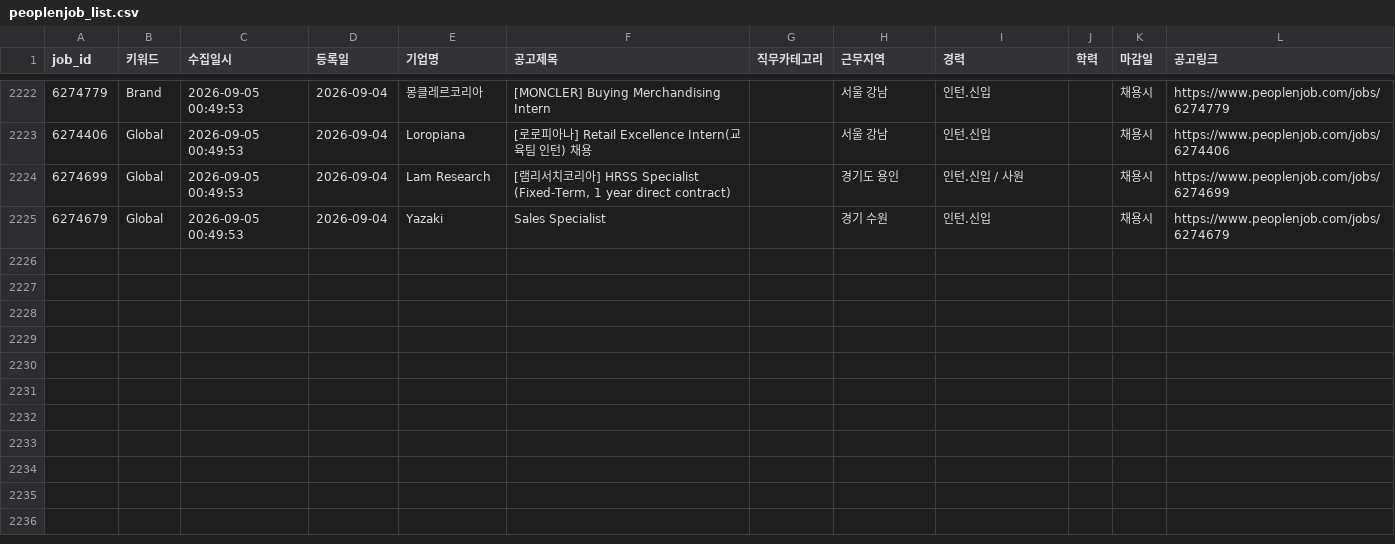
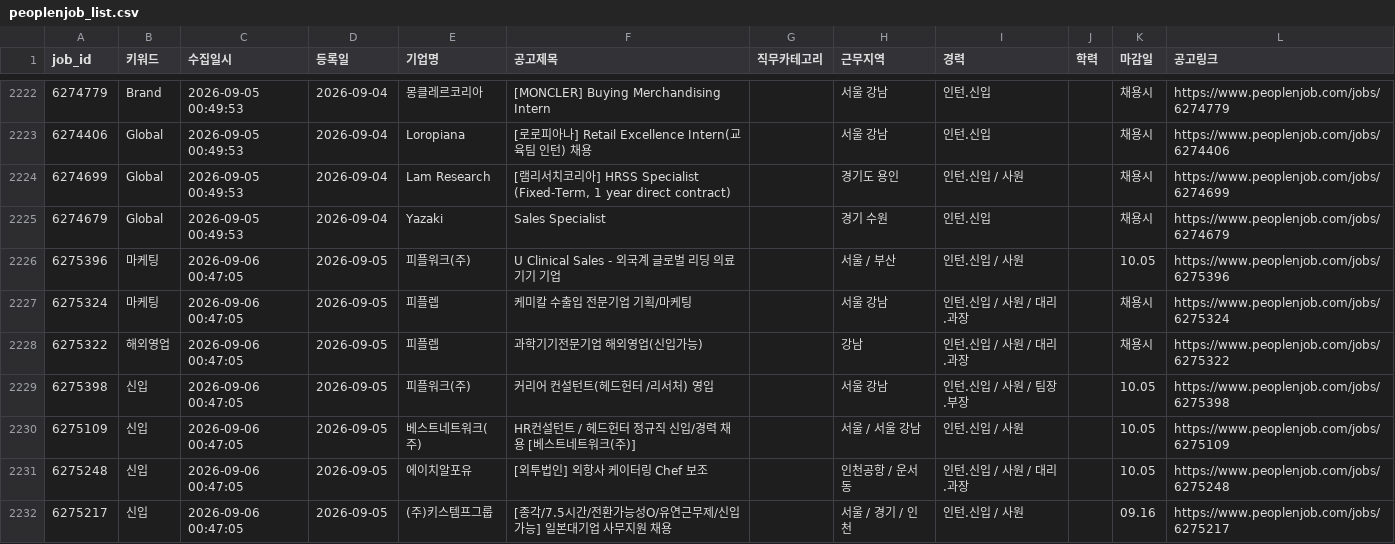
Before and after one commit to djgeum/RunETF, a CSV file: .github/job.bot/peoplenjob_list.csv, drawn as a sheet; only a part is shown, gaps mark what is left out.

```diff
--- a/.github/job.bot/peoplenjob_list.csv
+++ b/.github/job.bot/peoplenjob_list.csv
@@ -2225 +2225,8 @@
 6274679,Global,2026-09-05 00:49:53,2026-09-04,Yazaki,Sales Specialist,,경기 수원,인턴.신입,,채용시,https://www.peoplenjob.com/jobs/6274679
+6275396,마케팅,2026-09-06 00:47:05,2026-09-05,피플워크(주),U Clinical Sales - 외국계 글로벌 리딩 의료기기 기업,,서울 / 부산,인턴.신입 / 사원,,10.05,https://www.peoplenjob.com/jobs/6275396
+6275324,마케팅,2026-09-06 00:47:05,2026-09-05,피플렙,케미칼 수출입 전문기업 기획/마케팅,,서울 강남,인턴.신입 / 사원 / 대리.과장,,채용시,https://www.peoplenjob.com/jobs/6275324
+6275322,해외영업,2026-09-06 00:47:05,2026-09-05,피플렙,과학기기전문기업 해외영업(신입가능),,강남,인턴.신입 / 사원 / 대리.과장,,채용시,https://www.peoplenjob.com/jobs/6275322
+6275398,신입,2026-09-06 00:47:05,2026-09-05,피플워크(주),커리어 컨설턴트(헤드헌터 /리서처) 영입,,서울 강남,인턴.신입 / 사원 / 팀장.부장,,10.05,https://www.peoplenjob.com/jobs/6275398
+6275109,신입,2026-09-06 00:47:05,2026-09-05,베스트네트워크(주),HR컨설턴트 / 헤드헌터 정규직 신입/경력 채용 [베스트네트워크(주)],,서울 / 서울 강남,인턴.신입 / 사원,,10.05,https://www.peoplenjob.com/jobs/6275109
+6275248,신입,2026-09-06 00:47:05,2026-09-05,에이치알포유,[외투법인] 외항사 케이터링 Chef 보조,,인천공항 / 운서동,인턴.신입 / 사원 / 대리.과장,,10.05,https://www.peoplenjob.com/jobs/6275248
+6275217,신입,2026-09-06 00:47:05,2026-09-05,(주)키스템프그룹,[종각/7.5시간/전환가능성O/유연근무제/신입가능] 일본대기업 사무지원 채용,,서울 / 경기 / 인천,인턴.신입 / 사원,,09.16,https://www.peoplenjob.com/jobs/6275217
```
Also changed, not shown: .github/job.bot/jobkorea_list.csv, 3 other files.
